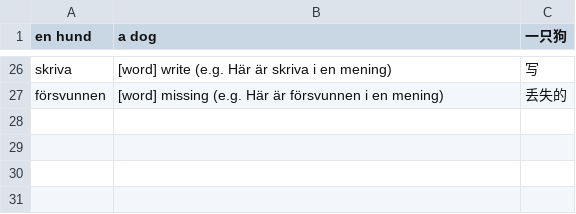
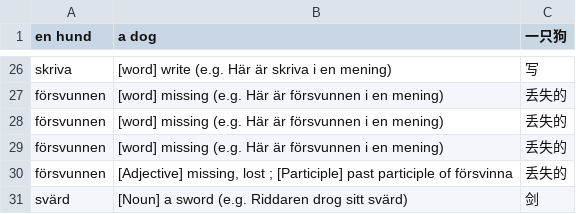
Before and after one commit to kevintianbalance/anki-vocab, a TSV file: vocab_sv.tsv, drawn as a sheet; only a part is shown, gaps mark what is left out.

```diff
--- a/vocab_sv.tsv
+++ b/vocab_sv.tsv
@@ -27 +27,5 @@ skriva	[word] write (e.g. Här är skriva i en mening)	写
 försvunnen	[word] missing (e.g. Här är försvunnen i en mening)	丢失的
+försvunnen	[word] missing (e.g. Här är försvunnen i en mening)	丢失的
+försvunnen	[word] missing (e.g. Här är försvunnen i en mening)	丢失的
+försvunnen	[Adjective] missing, lost ; [Participle] past participle of försvinna	丢失的
+svärd	[Noun] a sword (e.g. Riddaren drog sitt svärd)	剑
```
Also changed, not shown: 1 other file.
